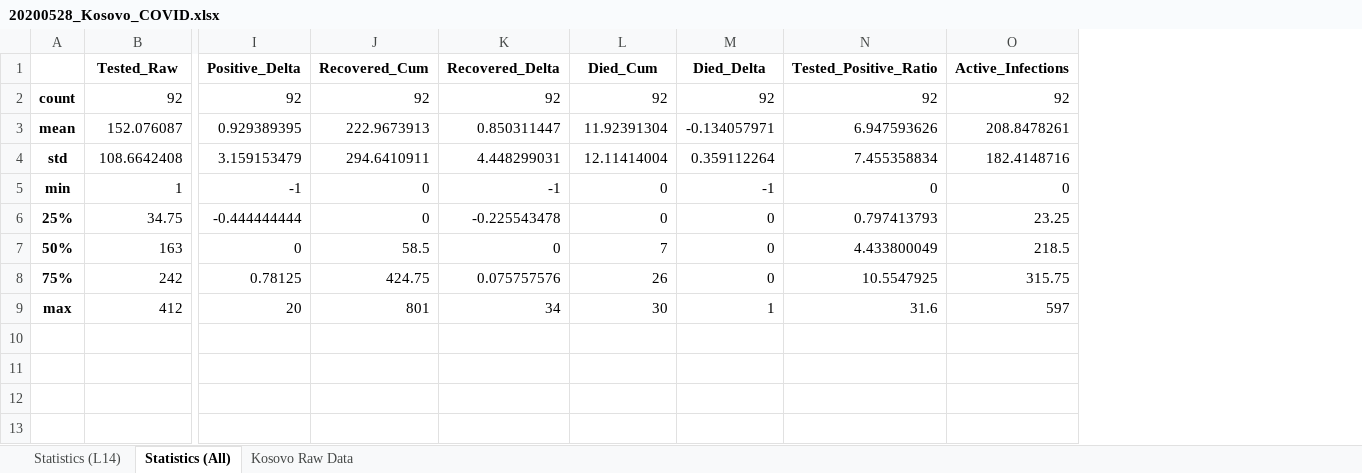
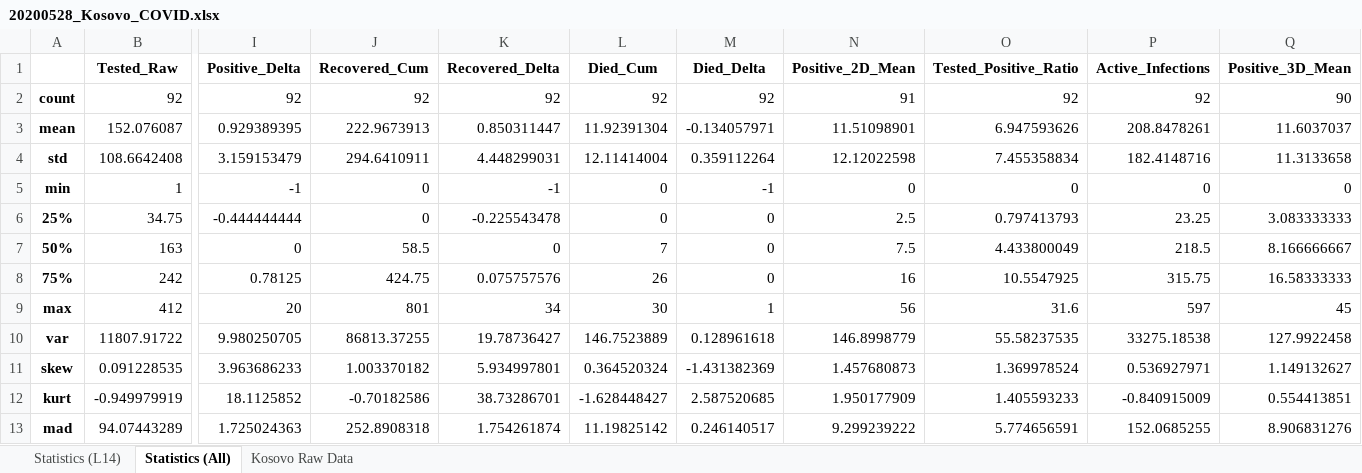
Before and after one commit to bnice5000/COVID-STATS, an Excel workbook: Graphics/20200528/20200528_Kosovo_COVID.xlsx, sheet Statistics (All), drawn as a sheet; only a part is shown, gaps mark what is left out; values as stored, in another font and other column widths than the file's, no borders; rows hold the shown columns only; the diff names each change by its address in the sheet, - before the commit and + after, or states it on an @@ line.

```diff
--- a/Graphics/20200528/20200528_Kosovo_COVID.xlsx (sheet Statistics (All))
+++ b/Graphics/20200528/20200528_Kosovo_COVID.xlsx (sheet Statistics (All))
+column N (Positive_2D_Mean), rows 2-9: 91 | 11.51098901 | 12.12022598 | 0 | 2.5 | 7.5 | 16 | 56
+column Q (Positive_3D_Mean), rows 2-9: 90 | 11.6037037 | 11.3133658 | 0 | 3.083333333 | 8.166666667 | 16.58333333 | 45
+row 10: var | 11807.91722 | 9.980250705 | 86813.37255 | 19.78736427 | 146.7523889 | 0.128961618 | 146.8998779 | 55.58237535 | 33275.18538 | 127.9922458
+row 11: skew | 0.091228535 | 3.963686233 | 1.003370182 | 5.934997801 | 0.364520324 | -1.431382369 | 1.457680873 | 1.369978524 | 0.536927971 | 1.149132627
+row 12: kurt | -0.949979919 | 18.1125852 | -0.70182586 | 38.73286701 | -1.628448427 | 2.587520685 | 1.950177909 | 1.405593233 | -0.840915009 | 0.554413851
+row 13: mad | 94.07443289 | 1.725024363 | 252.8908318 | 1.754261874 | 11.19825142 | 0.246140517 | 9.299239222 | 5.774656591 | 152.0685255 | 8.906831276
```
Also changed, not shown: sheet Statistics (L14), sheet Kosovo Raw Data, 3 other files.
